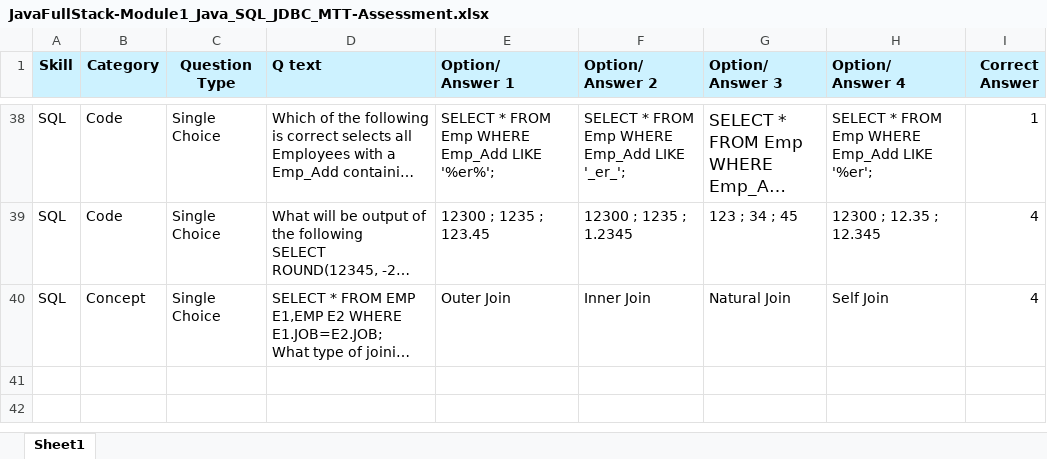
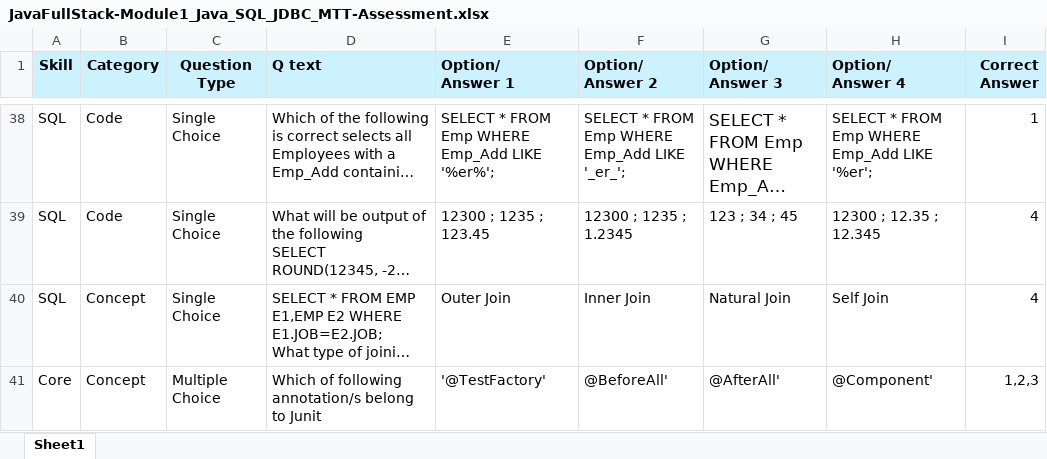
Before and after one commit to Praveen-TestYantra/JSpiders-CG-HTDProgram, an Excel workbook: Bangalore_And_Bhubaneshwar (23rd_Sep) Batch_Java_Full_Stack/Bangalore/MPT_MTT/Module 1/JavaFullStack-Module1_Java_SQL_JDBC_MTT-Assessment.xlsx, sheet Sheet1, drawn as a sheet; only a part is shown, gaps mark what is left out; long unchanged cells end in …; values as stored, in another font and other column widths than the file's, no borders; the diff names each change by its address in the sheet, - before the commit and + after, or states it on an @@ line.

Commit message:
Bangalore Batch Module 1 MTT question added

```diff
--- a/Bangalore_And_Bhubaneshwar (23rd_Sep) Batch_Java_Full_Stack/Bangalore/MPT_MTT/Module 1/JavaFullStack-Module1_Java_SQL_JDBC_MTT-Assessment.xlsx (sheet Sheet1)
+++ b/Bangalore_And_Bhubaneshwar (23rd_Sep) Batch_Java_Full_Stack/Bangalore/MPT_MTT/Module 1/JavaFullStack-Module1_Java_SQL_JDBC_MTT-Assessment.xlsx (sheet Sheet1)
+row 41: Core | Concept | Multiple Choice | Which of following annotation/s belong to Junit | '@TestFactory' | @BeforeAll' | @AfterAll' | @Component' | 1,2,3
```
